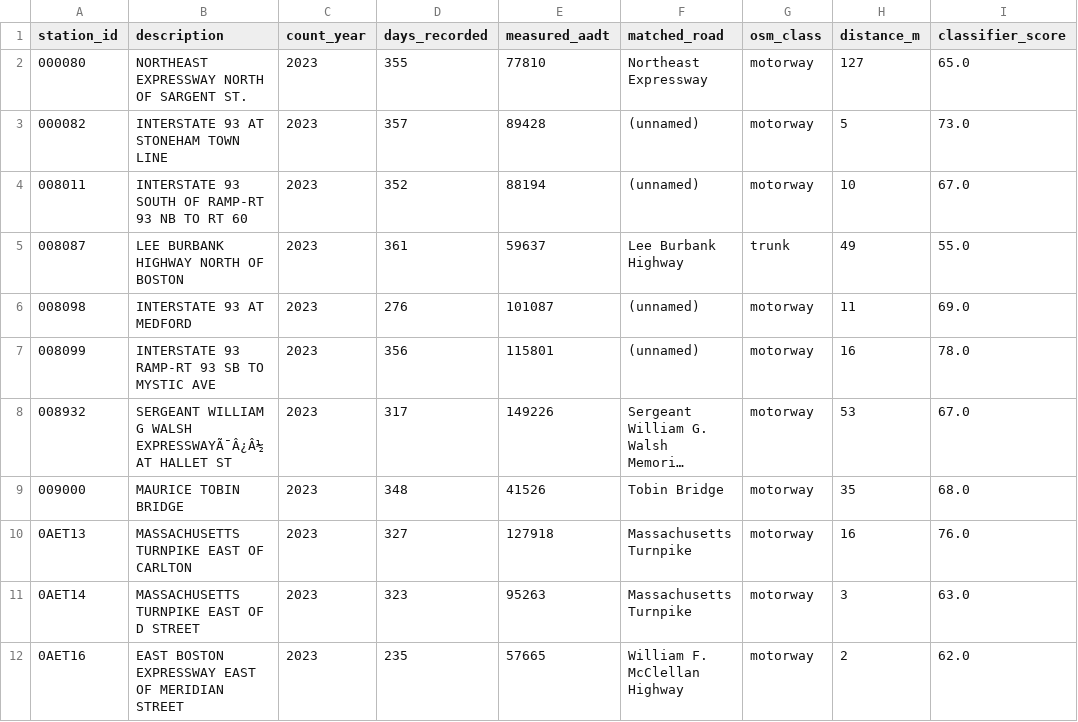
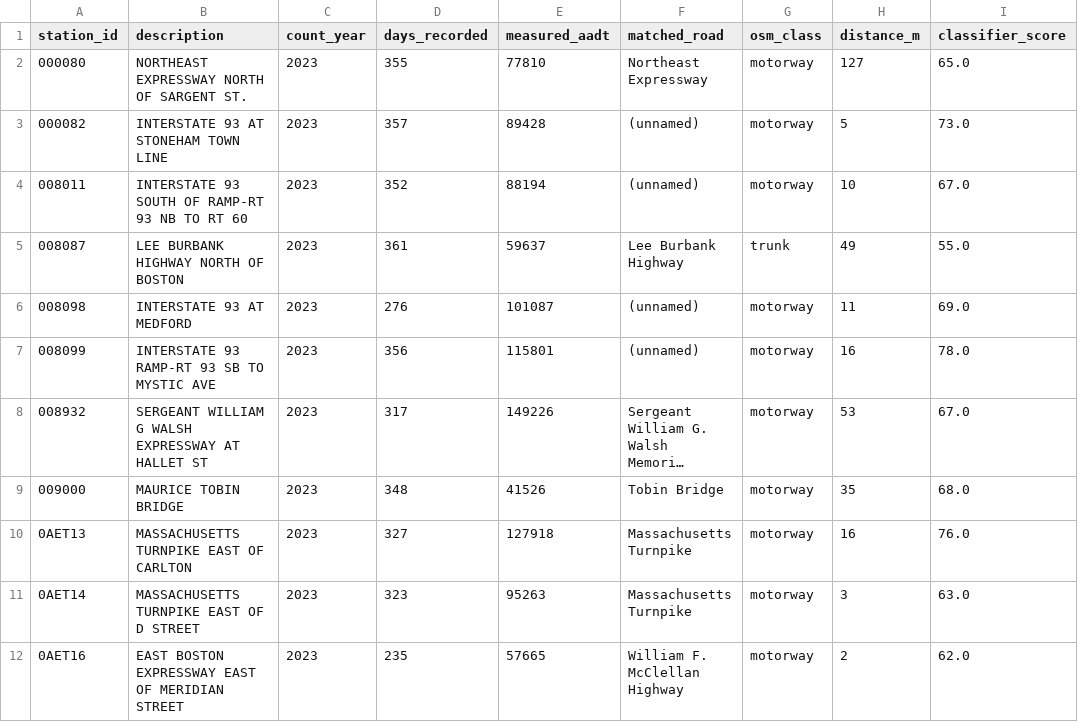
Before and after one commit to 2024karanvirsingh-dot/road-traffic-classifier, a CSV file: validation/results_tmas.csv, drawn as a sheet; only a part is shown; long unchanged cells end in …; the diff names each change by its address in the sheet, - before the commit and + after, or states it on an @@ line.

Commit message:
sanitize a bad byte in one TMAS station description

```diff
--- a/validation/results_tmas.csv
+++ b/validation/results_tmas.csv
-B8 (description): …G WALSH EXPRESSWAYÃ¯Â¿Â½AT HALLET ST
+B8 (description): …G WALSH EXPRESSWAY AT HALLET ST
```
Also changed, not shown: 1 other file.
